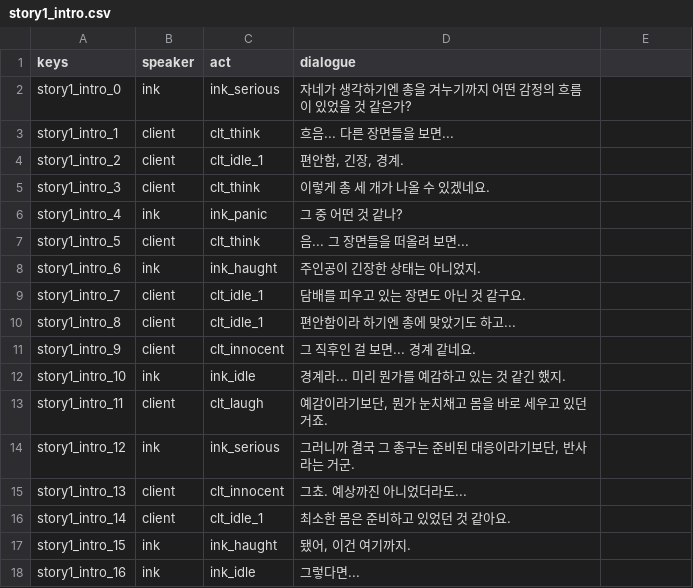
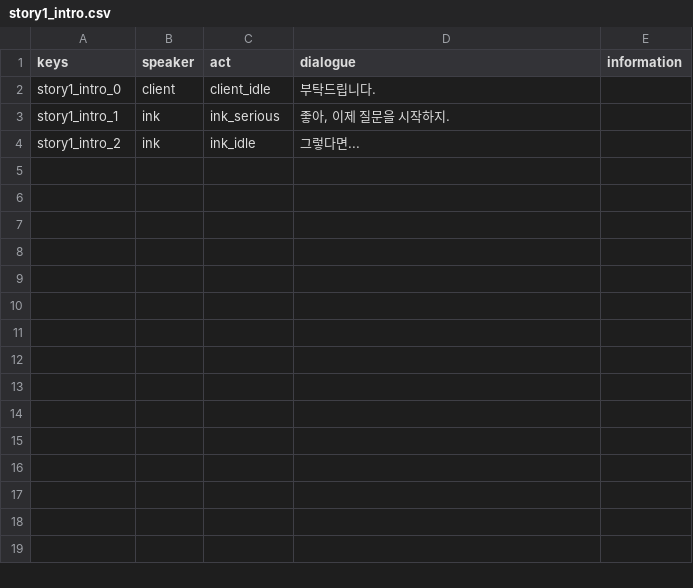
Before and after one commit to TeamODD/MidnightStudio, a CSV file: MidnightStudio/Assets/Resources/story1_intro.csv, drawn as a sheet.

```diff
--- a/MidnightStudio/Assets/Resources/story1_intro.csv
+++ b/MidnightStudio/Assets/Resources/story1_intro.csv
@@ -1,18 +1,4 @@
-keys,speaker,act,dialogue
-story1_intro_0,ink,ink_serious,자네가 생각하기엔 총을 겨누기까지 어떤 감정의 흐름이 있었을 것 같은가?
-story1_intro_1,client,clt_think,흐음... 다른 장면들을 보면...
-story1_intro_2,client,clt_idle_1,"편안함, 긴장, 경계."
-story1_intro_3,client,clt_think,이렇게 총 세 개가 나올 수 있겠네요.
-story1_intro_4,ink,ink_panic,그 중 어떤 것 같나?
-story1_intro_5,client,clt_think,음... 그 장면들을 떠올려 보면...
-story1_intro_6,ink,ink_haught,주인공이 긴장한 상태는 아니었지.
-story1_intro_7,client,clt_idle_1,담배를 피우고 있는 장면도 아닌 것 같구요.
-story1_intro_8,client,clt_idle_1,편안함이라 하기엔 총에 맞았기도 하고...
-story1_intro_9,client,clt_innocent,그 직후인 걸 보면... 경계 같네요.
-story1_intro_10,ink,ink_idle,경계라... 미리 뭔가를 예감하고 있는 것 같긴 했지.
-story1_intro_11,client,clt_laugh,"예감이라기보단, 뭔가 눈치채고 몸을 바로 세우고 있던 거죠."
-story1_intro_12,ink,ink_serious,"그러니까 결국 그 총구는 준비된 대응이라기보단, 반사라는 거군."
-story1_intro_13,client,clt_innocent,그쵸. 예상까진 아니었더라도...
-story1_intro_14,client,clt_idle_1,최소한 몸은 준비하고 있었던 것 같아요.
-story1_intro_15,ink,ink_haught,"됐어, 이건 여기까지."
-story1_intro_16,ink,ink_idle,그렇다면...
+keys,speaker,act,dialogue,information
+story1_intro_0,client,client_idle,부탁드립니다.,
+story1_intro_1,ink,ink_serious,"좋아, 이제 질문을 시작하지.",
+story1_intro_2,ink,ink_idle,그렇다면...,
```
Also changed, not shown: 9 other files.
